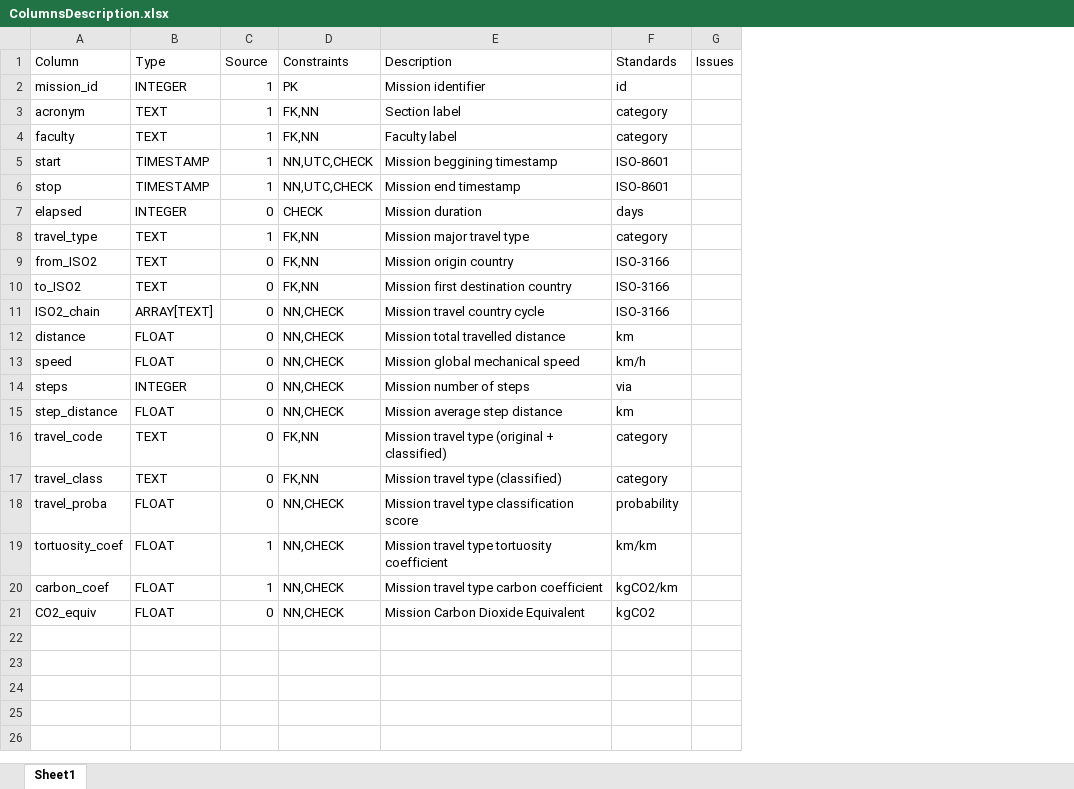
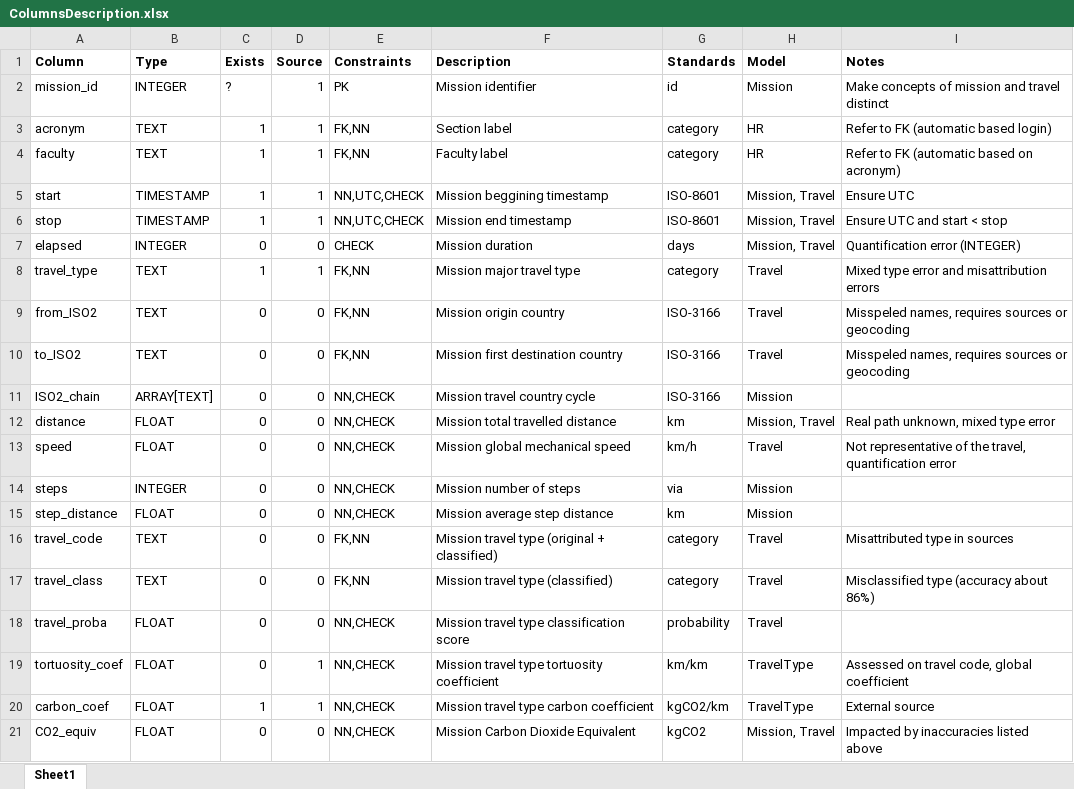
Before and after one commit to jlandercy/cookbook, an Excel workbook: python/api/SEM/BEP/data/ColumnsDescription.xlsx, sheet Sheet1, drawn as a sheet; values as stored, in another font and other column widths than the file's, no borders; removed rows and columns are numbered as before the commit, all else as after; the diff names each change by its address in the sheet, - before the commit and + after, or states it on an @@ line.

Commit message:
Update ColumnsDescription.xlsx

```diff
--- a/python/api/SEM/BEP/data/ColumnsDescription.xlsx (sheet Sheet1)
+++ b/python/api/SEM/BEP/data/ColumnsDescription.xlsx (sheet Sheet1)
+column C (Exists), rows 2-21: ? | 1 | 1 | 1 | 1 | 0 | 1 | 0 | 0 | 0 | 0 | 0 | 0 | 0 | 0 | 0 | 0 | 0 | 1 | 0
-column G (Issues), empty
+column H (Model), rows 2-21: Mission | HR | HR | Mission, Travel | Mission, Travel | Mission, Travel | Travel | Travel | Travel | Mission | Mission, Travel | Travel | Mission | Mission | Travel | Travel | Travel | TravelType | TravelType | Mission, Travel
+column I (Notes), rows 2-21: Make concepts of mission and travel distinct | Refer to FK (automatic based login) | Refer to FK (automatic based on acronym) | Ensure UTC | Ensure UTC and start < stop | Quantification error (INTEGER) | Mixed type error and misattribution errors | Misspeled names, requires sources or geocoding | Misspeled names, requires sources or geocoding |  | Real path unknown, mixed type error | Not representative of the travel, quantification error |  |  | Misattributed type in sources | Misclassified type (accuracy about 86%) |  | Assessed on travel code, global coefficient | External source | Impacted by inaccuracies listed above
-A1:B1 bold: off
+A1:B1 bold: on
-D1:G1 bold: off
+D1:G1 bold: on
```
